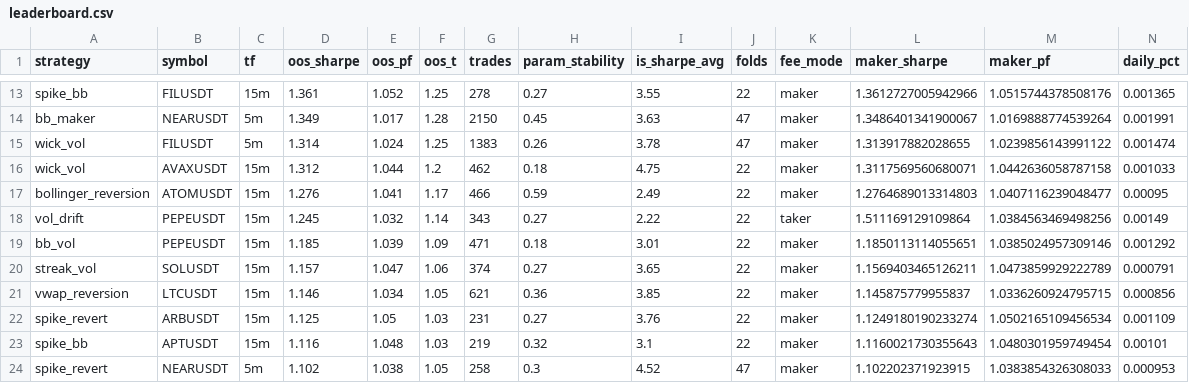
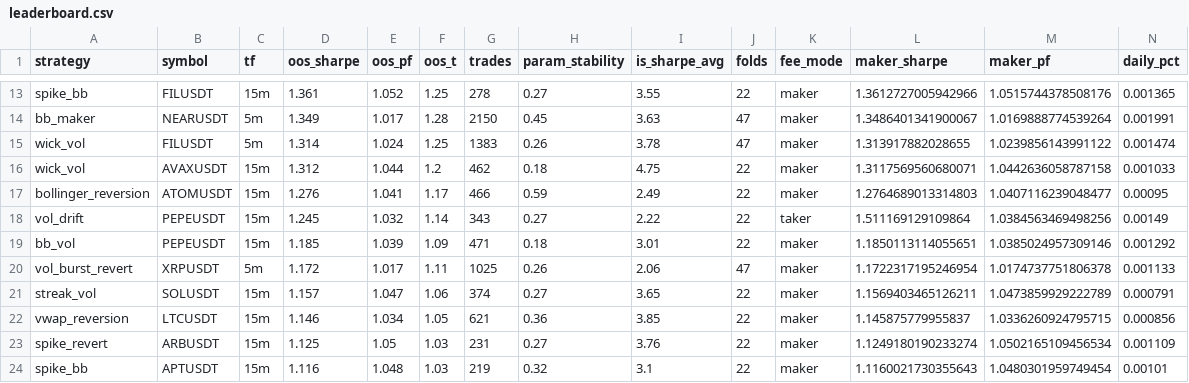
Before and after one commit to palcikia-crypto/scalp-lab-termux, a CSV file: scalp-lab/reports/leaderboard.csv, drawn as a sheet; only a part is shown, gaps mark what is left out; the shorter side is filled out with more unchanged rows; rows hold the shown columns only; the diff names each change by its address in the sheet, - before the commit and + after, or states it on an @@ line.

```diff
--- a/scalp-lab/reports/leaderboard.csv
+++ b/scalp-lab/reports/leaderboard.csv
+row 20: vol_burst_revert | XRPUSDT | 5m | 1.172 | 1.017 | 1.11 | 1025 | 0.26 | 2.06 | 47 | maker | 1.1722317195246954 | 1.0174737751806378 | 0.001133
```
Also changed, not shown: scalp-lab/reports/archive.csv, 2 other files.
